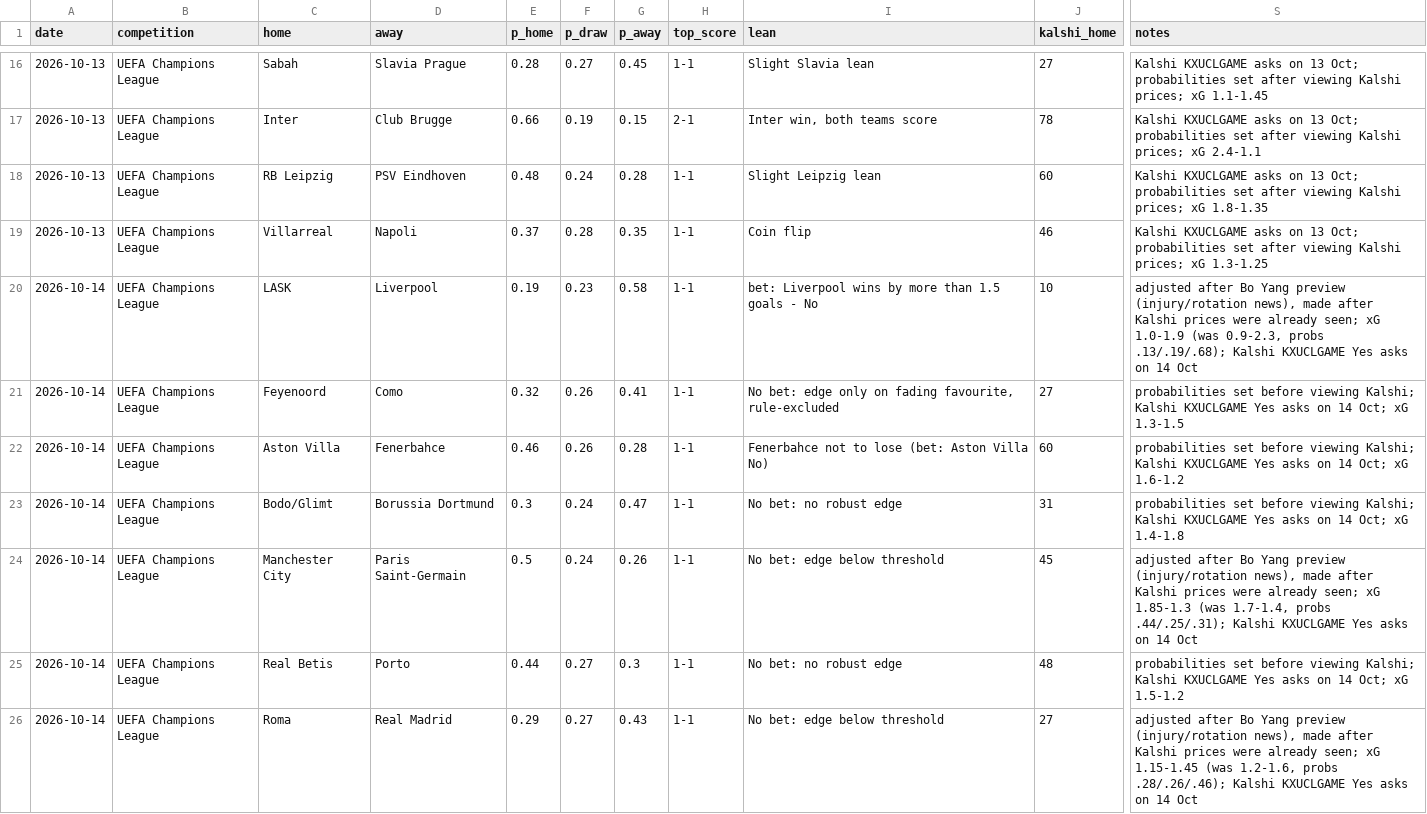
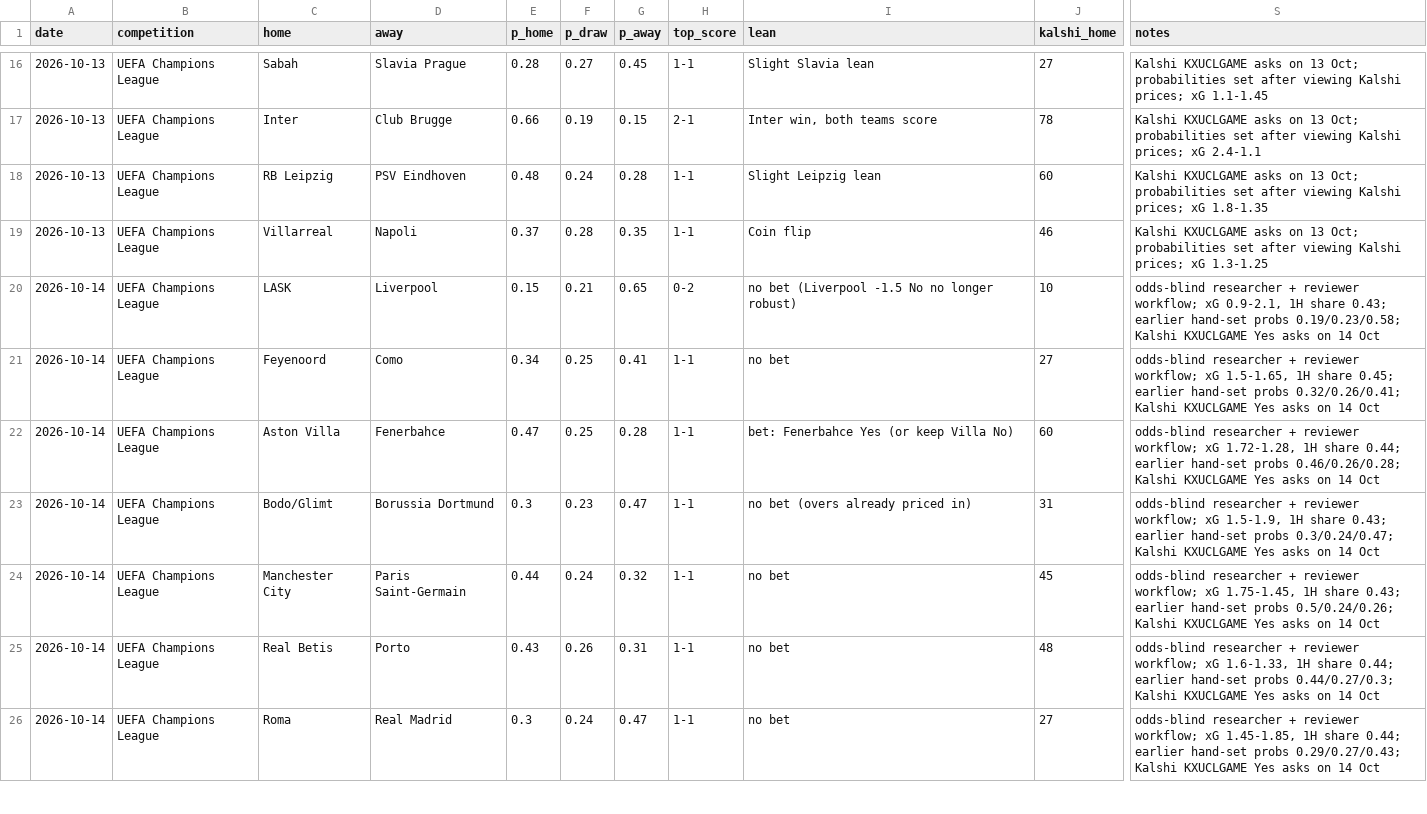
Before and after one commit to bobaoxu2001/Quantitative-Finance, a CSV file: football/predictions_log.csv, drawn as a sheet; only a part is shown, gaps mark what is left out; the diff covers the shown part only; the diff names each change by its address in the sheet, - before the commit and + after, or states it on an @@ line.

```diff
--- a/football/predictions_log.csv
+++ b/football/predictions_log.csv
-E20 (p_home): 0.19
+E20 (p_home): 0.15
-F20 (p_draw): 0.23
+F20 (p_draw): 0.21
-G20 (p_away): 0.58
+G20 (p_away): 0.65
-H20 (top_score): 1-1
+H20 (top_score): 0-2
-I20 (lean): bet: Liverpool wins by more than 1.5 goals - No
+I20 (lean): no bet (Liverpool -1.5 No no longer robust)
-S20 (notes): adjusted after Bo Yang preview (injury/rotation news), made after Kalshi prices were already seen; xG 1.0-1.9 (was 0.9-2.3, probs .13/.19/.68); Kalshi KXUCLGAME…
+S20 (notes): odds-blind researcher + reviewer workflow; xG 0.9-2.1, 1H share 0.43; earlier hand-set probs 0.19/0.23/0.58; Kalshi KXUCLGAME…
-E21 (p_home): 0.32
+E21 (p_home): 0.34
-F21:F22 (p_draw): 0.26
+F21:F22 (p_draw): 0.25
-I21 (lean): No bet: edge only on fading favourite, rule-excluded
+I21 (lean): no bet
-S21 (notes): probabilities set before viewing Kalshi; Kalshi KXUCLGAME Yes asks on 14 Oct; xG 1.3-1.5
+S21 (notes): odds-blind researcher + reviewer workflow; xG 1.5-1.65, 1H share 0.45; earlier hand-set probs 0.32/0.26/0.41; Kalshi KXUCLGAME Yes asks on 14 Oct
-E22 (p_home): 0.46
+E22 (p_home): 0.47
-I22 (lean): Fenerbahce not to lose (bet: Aston Villa No)
+I22 (lean): bet: Fenerbahce Yes (or keep Villa No)
-S22 (notes): probabilities set before viewing Kalshi; Kalshi KXUCLGAME Yes asks on 14 Oct; xG 1.6-1.2
+S22 (notes): odds-blind researcher + reviewer workflow; xG 1.72-1.28, 1H share 0.44; earlier hand-set probs 0.46/0.26/0.28; Kalshi KXUCLGAME Yes asks on 14 Oct
-F23 (p_draw): 0.24
+F23 (p_draw): 0.23
-I23 (lean): No bet: no robust edge
+I23 (lean): no bet (overs already priced in)
-S23 (notes): probabilities set before viewing Kalshi; Kalshi KXUCLGAME Yes asks on 14 Oct; xG 1.4-1.8
+S23 (notes): odds-blind researcher + reviewer workflow; xG 1.5-1.9, 1H share 0.43; earlier hand-set probs 0.3/0.24/0.47; Kalshi KXUCLGAME Yes asks on 14 Oct
-E24 (p_home): 0.5
+E24 (p_home): 0.44
-G24 (p_away): 0.26
+G24 (p_away): 0.32
-I24 (lean): No bet: edge below threshold
+I24 (lean): no bet
-S24 (notes): adjusted after Bo Yang preview (injury/rotation news), made after Kalshi prices were already seen; xG 1.85-1.3 (was 1.7-1.4, probs .44/.25/.31); Kalshi KXUCLGAME…
+S24 (notes): odds-blind researcher + reviewer workflow; xG 1.75-1.45, 1H share 0.43; earlier hand-set probs 0.5/0.24/0.26; Kalshi KXUCLGAME…
-E25 (p_home): 0.44
+E25 (p_home): 0.43
-F25 (p_draw): 0.27
+F25 (p_draw): 0.26
-G25 (p_away): 0.3
+G25 (p_away): 0.31
-I25 (lean): No bet: no robust edge
+I25 (lean): no bet
-S25 (notes): probabilities set before viewing Kalshi; Kalshi KXUCLGAME Yes asks on 14 Oct; xG 1.5-1.2
+S25 (notes): odds-blind researcher + reviewer workflow; xG 1.6-1.33, 1H share 0.44; earlier hand-set probs 0.44/0.27/0.3; Kalshi KXUCLGAME Yes asks on 14 Oct
-E26 (p_home): 0.29
+E26 (p_home): 0.3
-F26 (p_draw): 0.27
+F26 (p_draw): 0.24
-G26 (p_away): 0.43
+G26 (p_away): 0.47
-I26 (lean): No bet: edge below threshold
+I26 (lean): no bet
-S26 (notes): adjusted after Bo Yang preview (injury/rotation news), made after Kalshi prices were already seen; xG 1.15-1.45 (was 1.2-1.6, probs .28/.26/.46); Kalshi KXUCLGAME…
+S26 (notes): odds-blind researcher + reviewer workflow; xG 1.45-1.85, 1H share 0.44; earlier hand-set probs 0.29/0.27/0.43; Kalshi KXUCLGAME…
```
Also changed, not shown: 10 edited cells elsewhere in this file.
